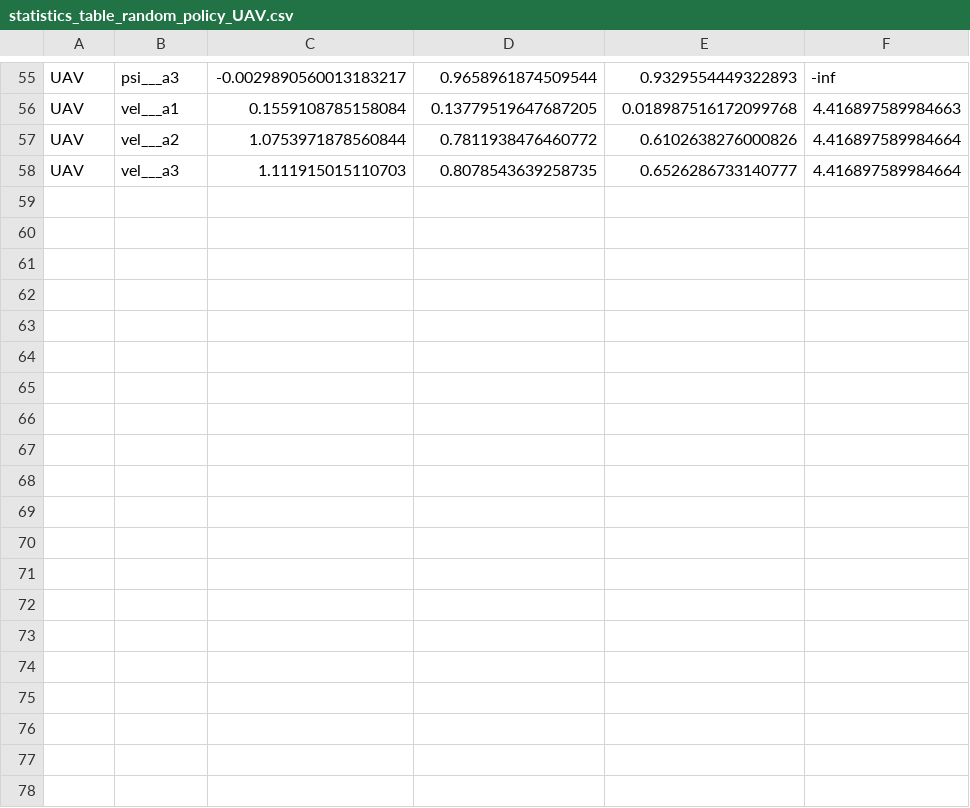
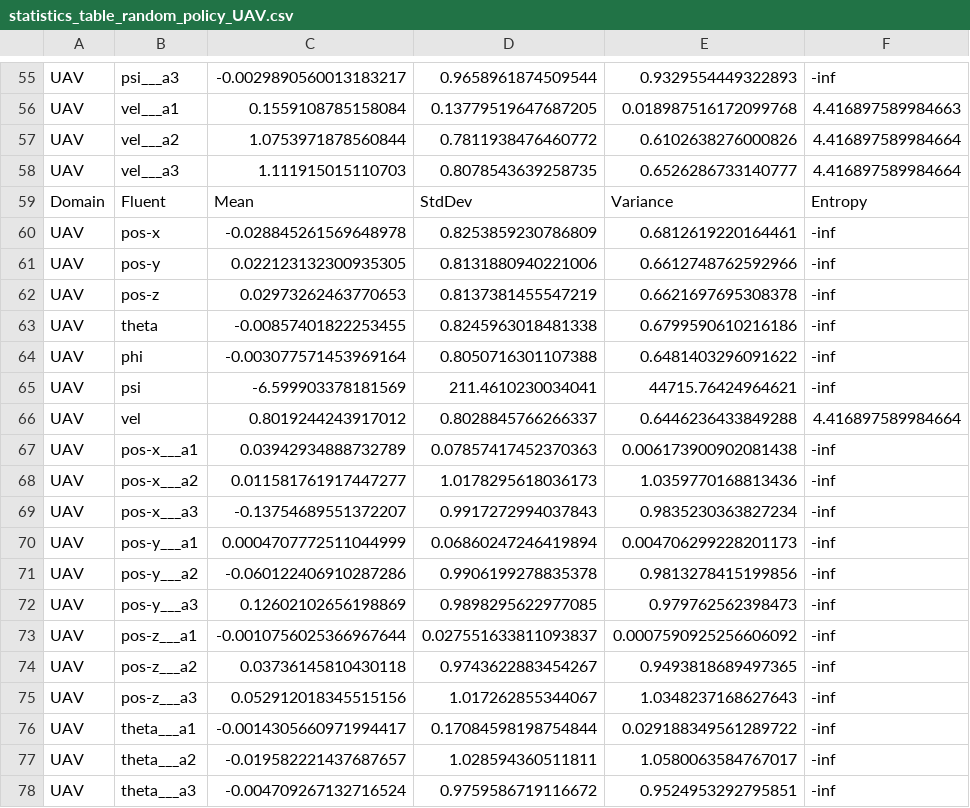
Before and after one commit to danielbdias/ptb-abstraction-experimentation, a CSV file: experiments/lowdynamicfluent/_results/statistics_table_random_policy_UAV.csv, drawn as a sheet; only a part is shown, gaps mark what is left out; the diff covers the shown part only.

```diff
--- a/experiments/lowdynamicfluent/_results/statistics_table_random_policy_UAV.csv
+++ b/experiments/lowdynamicfluent/_results/statistics_table_random_policy_UAV.csv
@@ -58 +58,21 @@ UAV;vel___a2;1.0753971878560844;0.7811938476460772;0.6102638276000826;4.41689758
 UAV;vel___a3;1.111915015110703;0.8078543639258735;0.6526286733140777;4.416897589984664
+Domain;Fluent;Mean;StdDev;Variance;Entropy
+UAV;pos-x;-0.028845261569648978;0.8253859230786809;0.6812619220164461;-inf
+UAV;pos-y;0.022123132300935305;0.8131880940221006;0.6612748762592966;-inf
+UAV;pos-z;0.02973262463770653;0.8137381455547219;0.6621697695308378;-inf
+UAV;theta;-0.00857401822253455;0.8245963018481338;0.6799590610216186;-inf
+UAV;phi;-0.003077571453969164;0.8050716301107388;0.6481403296091622;-inf
+UAV;psi;-6.599903378181569;211.4610230034041;44715.76424964621;-inf
+UAV;vel;0.8019244243917012;0.8028845766266337;0.6446236433849288;4.416897589984664
+UAV;pos-x___a1;0.03942934888732789;0.07857417452370363;0.006173900902081438;-inf
+UAV;pos-x___a2;0.011581761917447277;1.0178295618036173;1.0359770168813436;-inf
+UAV;pos-x___a3;-0.13754689551372207;0.9917272994037843;0.9835230363827234;-inf
+UAV;pos-y___a1;0.0004707772511044999;0.06860247246419894;0.004706299228201173;-inf
+UAV;pos-y___a2;-0.060122406910287286;0.9906199278835378;0.9813278415199856;-inf
+UAV;pos-y___a3;0.12602102656198869;0.9898295622977085;0.979762562398473;-inf
+UAV;pos-z___a1;-0.0010756025366967644;0.027551633811093837;0.0007590925256606092;-inf
+UAV;pos-z___a2;0.03736145810430118;0.9743622883454267;0.9493818689497365;-inf
+UAV;pos-z___a3;0.052912018345515156;1.017262855344067;1.0348237168627643;-inf
+UAV;theta___a1;-0.0014305660971994417;0.17084598198754844;0.029188349561289722;-inf
+UAV;theta___a2;-0.019582221437687657;1.028594360511811;1.0580063584767017;-inf
+UAV;theta___a3;-0.004709267132716524;0.9759586719116672;0.9524953292795851;-inf
```
Also changed, not shown: 9 added rows elsewhere in this file, experiments/lowdynamicfluent/_results/statistics_table_random_policy_HVAC.csv, experiments/lowdynamicfluent/_results/statistics_table_random_policy_Reservoir.csv, 18 other files.
